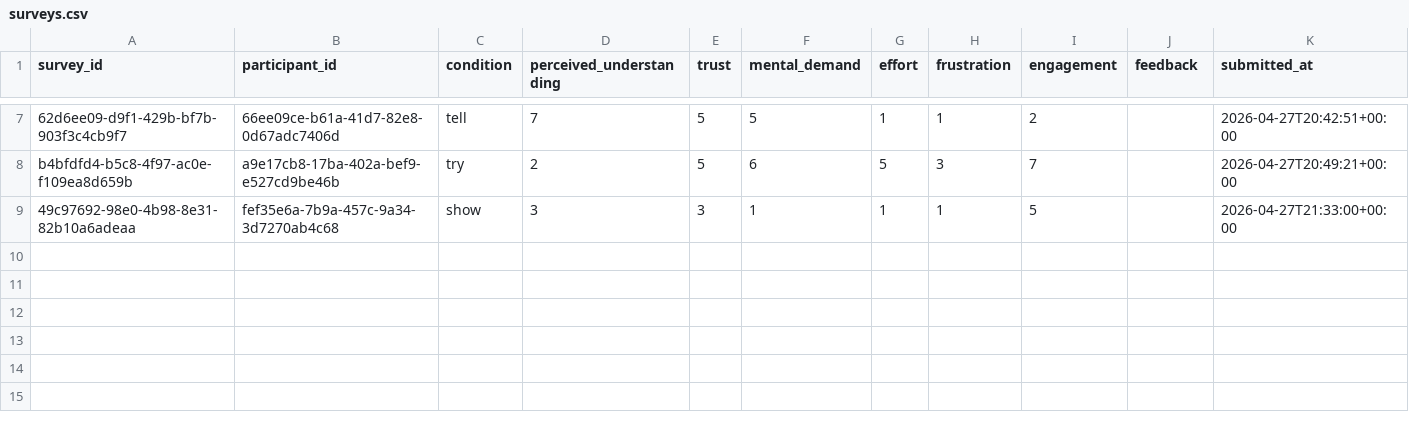
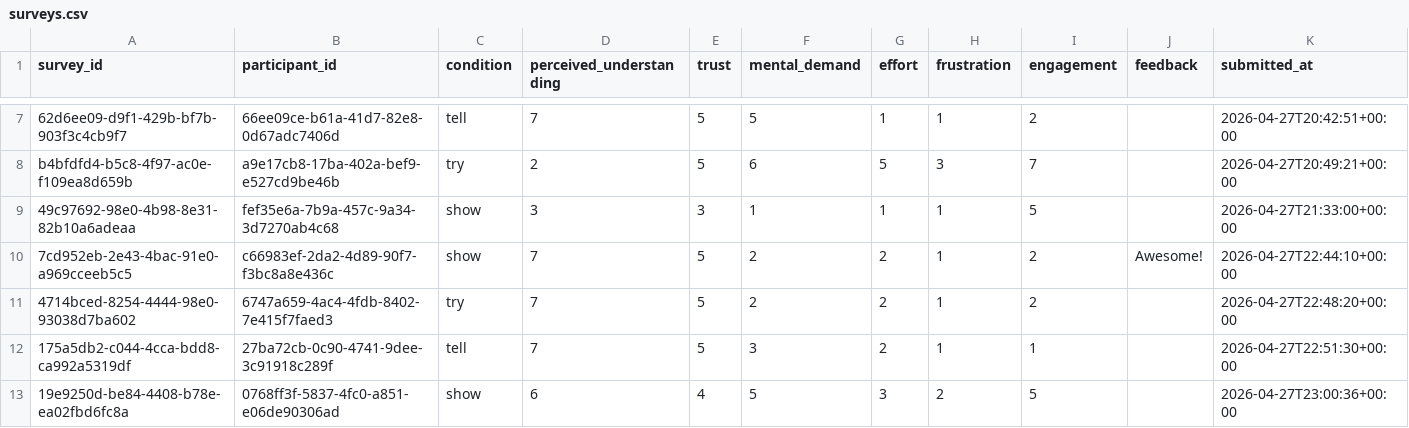
Before and after one commit to SuYirouCrystal/Show-Tell-or-Let-Me-Try-HCI-, a CSV file: data/surveys.csv, drawn as a sheet; only a part is shown, gaps mark what is left out; rows hold the shown columns only; the diff names each change by its address in the sheet, - before the commit and + after, or states it on an @@ line.

Commit message:
more data

```diff
--- a/data/surveys.csv
+++ b/data/surveys.csv
+row 10: 7cd952eb-2e43-4bac-91e0-a969cceeb5c5 | c66983ef-2da2-4d89-90f7-f3bc8a8e436c | show | 7 | 5 | 2 | 2 | 1 | 2 | Awesome! | 2026-04-27T22:44:10+00:00
+row 11: 4714bced-8254-4444-98e0-93038d7ba602 | 6747a659-4ac4-4fdb-8402-7e415f7faed3 | try | 7 | 5 | 2 | 2 | 1 | 2 |  | 2026-04-27T22:48:20+00:00
+row 12: 175a5db2-c044-4cca-bdd8-ca992a5319df | 27ba72cb-0c90-4741-9dee-3c91918c289f | tell | 7 | 5 | 3 | 2 | 1 | 1 |  | 2026-04-27T22:51:30+00:00
+row 13: 19e9250d-be84-4408-b78e-ea02fbd6fc8a | 0768ff3f-5837-4fc0-a851-e06de90306ad | show | 6 | 4 | 5 | 3 | 2 | 5 |  | 2026-04-27T23:00:36+00:00
```
Also changed, not shown: data/participants.csv, 1 other file.
